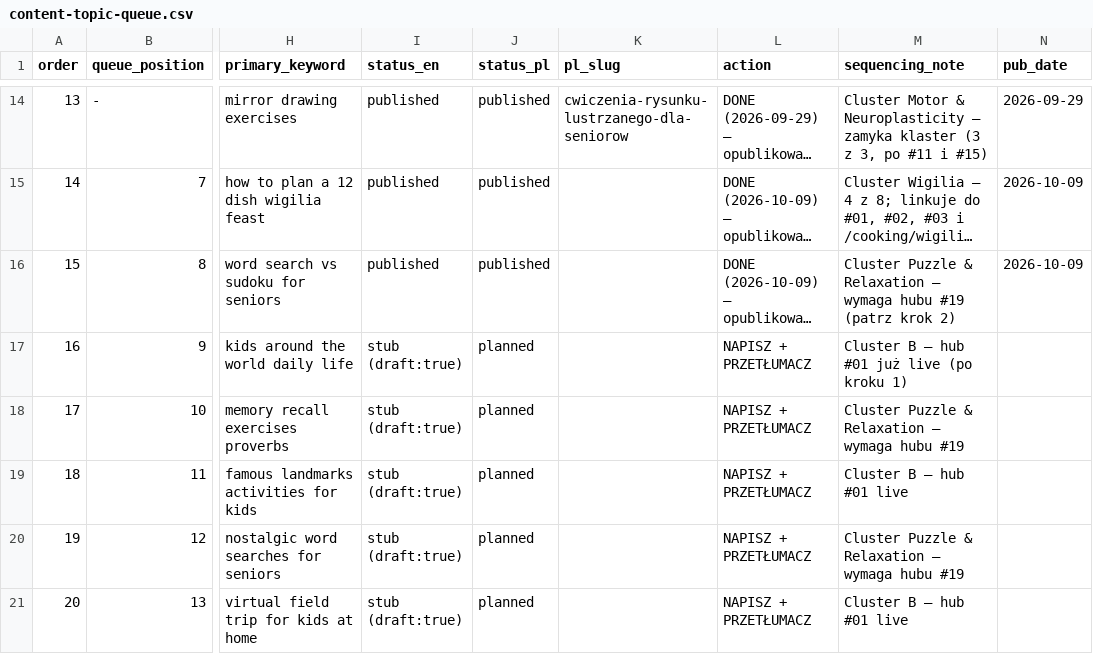
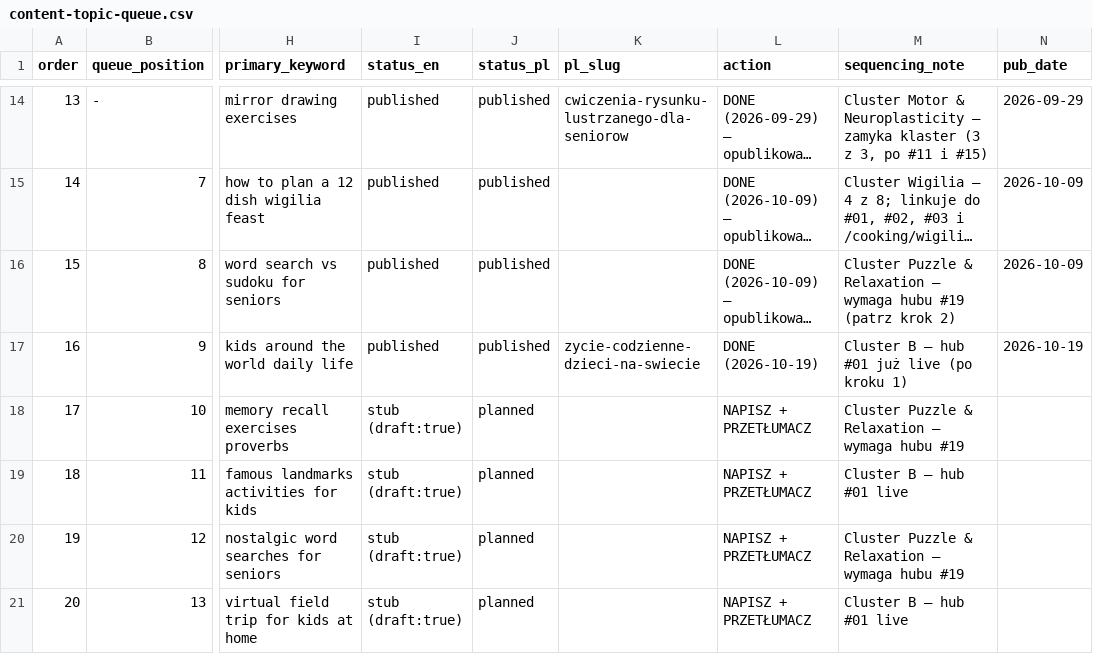
Before and after one commit to DarekWlosek/alexherek_site, a CSV file: content-topic-queue.csv, drawn as a sheet; only a part is shown, gaps mark what is left out; long unchanged cells end in …; the diff names each change by its address in the sheet, - before the commit and + after, or states it on an @@ line.

```diff
--- a/content-topic-queue.csv
+++ b/content-topic-queue.csv
-I17 (status_en): stub (draft:true)
+I17 (status_en): published
-J17 (status_pl): planned
+J17 (status_pl): published
-K17 (pl_slug): (empty)
+K17 (pl_slug): zycie-codzienne-dzieci-na-swiecie
-L17 (action): NAPISZ + PRZETŁUMACZ
+L17 (action): DONE (2026-10-19)
-N17 (pub_date): (empty)
+N17 (pub_date): 2026-10-19
```
Also changed, not shown: content-plan-2026-10_2027-05.csv, 3 other files.
